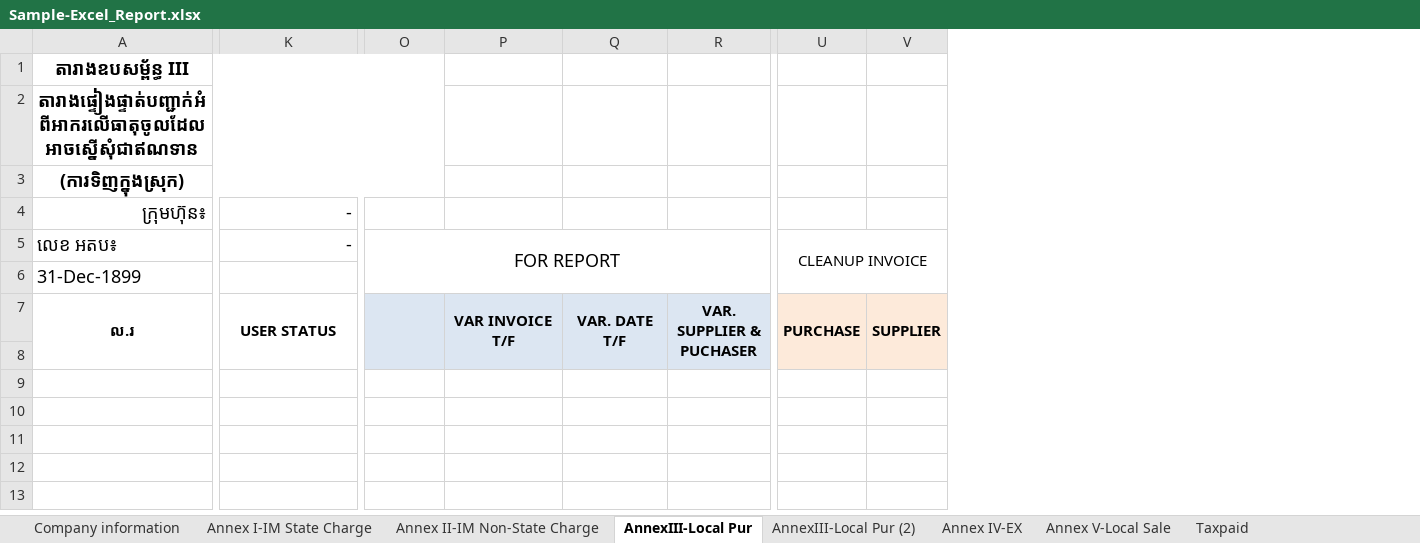
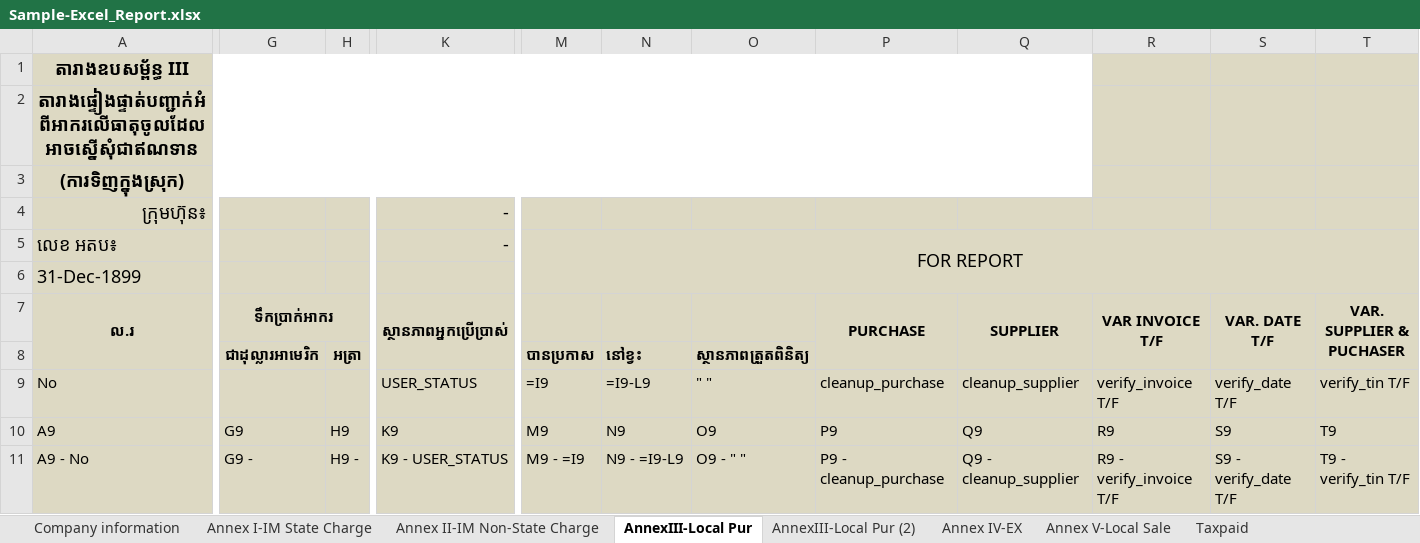
Before and after one commit to Sophara-Rith/Q.Worker, an Excel workbook: templates/Sample-Excel_Report.xlsx, sheet AnnexIII-Local Pur, drawn as a sheet; only a part is shown, gaps mark what is left out; values as stored, in another font and other column widths than the file's, no borders; removed rows and columns are numbered as before the commit, all else as after; rows hold the shown columns only; the diff covers the shown part only; the diff names each change by its address in the sheet, - before the commit and + after, or states it on an @@ line.

```diff
--- a/templates/Sample-Excel_Report.xlsx (sheet AnnexIII-Local Pur)
+++ b/templates/Sample-Excel_Report.xlsx (sheet AnnexIII-Local Pur)
@@ column G (ទឹកប្រាក់អាករ) unhidden, row 8: ជាដុល្លារអាមេរិក @@
@@ column H unhidden, row 8: អត្រា @@
+column N, row 8: នៅខ្វះ
+column O, row 8: ស្ថានភាពត្រួតពិនិត្យ
+column P (PURCHASE), empty
+column Q (SUPPLIER), empty
-column U (PURCHASE), row 5: CLEANUP INVOICE
-column V (SUPPLIER), empty
-A1:A8 fill: none
+A1:A8 fill: #DDD9C3
-K1:K8 fill: none
+K1:K8 fill: #DDD9C3
-M1:M6 fill: none
+M1:M6 fill: #DDD9C3
-R1:T4 fill: none
+R1:T4 fill: #DDD9C3
-R5:T6 fill: none
+R5:T6 fill: #DDD9C3
-K7: USER STATUS
+K7: ស្ថានភាពអ្នកប្រើប្រាស់
-M7:M8 fill: #DCE6F2
+M7:M8 fill: #DDD9C3
-O7:O8 merged
-R7:T8 fill: #DCE6F2
+R7:T8 fill: #DDD9C3
-M8: (empty)
+M8: បានប្រកាស
+row 9: No |  |  | USER_STATUS | =I9 | =I9-L9 | " " | cleanup_purchase | cleanup_supplier | verify_invoice T/F | verify_date T/F | verify_tin T/F
+row 10: A9 | G9 | H9 | K9 | M9 | N9 | O9 | P9 | Q9 | R9 | S9 | T9
+row 11: A9 - No | G9 - | H9 - | K9 - USER_STATUS | M9 - =I9 | N9 - =I9-L9 | O9 - " " | P9 - cleanup_purchase | Q9 - cleanup_supplier | R9 - verify_invoice T/F | S9 - verify_date T/F | T9 - verify_tin T/F
```
Also changed, not shown: 2 removed columns and cell formats elsewhere in this sheet, sheet AnnexIII-Local Pur (2), core/templates/static/CC - guide.xlsx, 17 other files.
